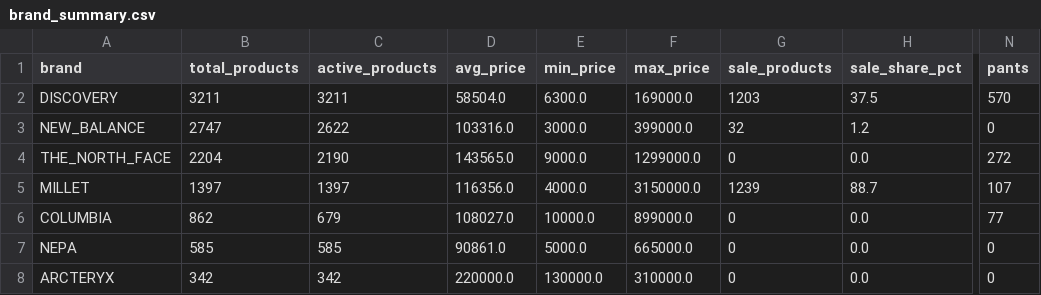
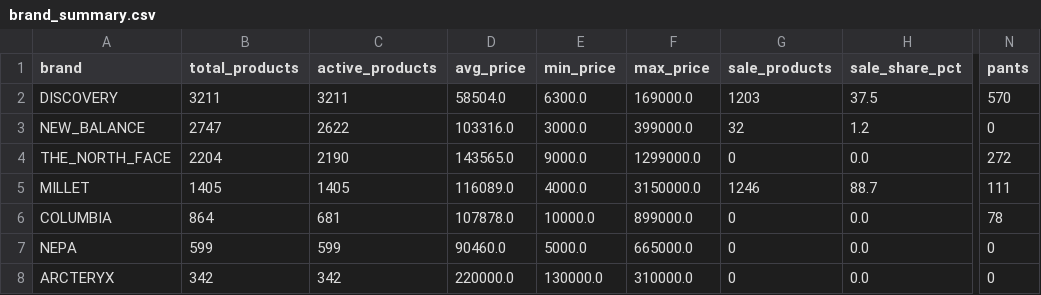
Before and after one commit to koreacolumbia-dotcom/E-comm-marketing-hub, a CSV file: reports/competitor_intel/brand_summary.csv, drawn as a sheet; only a part is shown, gaps mark what is left out; the diff names each change by its address in the sheet, - before the commit and + after, or states it on an @@ line.

```diff
--- a/reports/competitor_intel/brand_summary.csv
+++ b/reports/competitor_intel/brand_summary.csv
-B5 (total_products): 1397
+B5 (total_products): 1405
-C5 (active_products): 1397
+C5 (active_products): 1405
-D5 (avg_price): 116356.0
+D5 (avg_price): 116089.0
-G5 (sale_products): 1239
+G5 (sale_products): 1246
-N5 (pants): 107
+N5 (pants): 111
-B6 (total_products): 862
+B6 (total_products): 864
-C6 (active_products): 679
+C6 (active_products): 681
-D6 (avg_price): 108027.0
+D6 (avg_price): 107878.0
-N6 (pants): 77
+N6 (pants): 78
-B7 (total_products): 585
+B7 (total_products): 599
-C7 (active_products): 585
+C7 (active_products): 599
-D7 (avg_price): 90861.0
+D7 (avg_price): 90460.0
```
Also changed, not shown: 13 other files.
